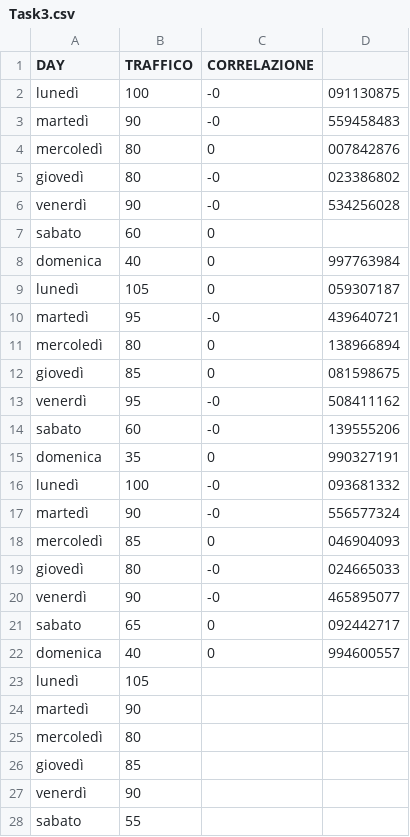
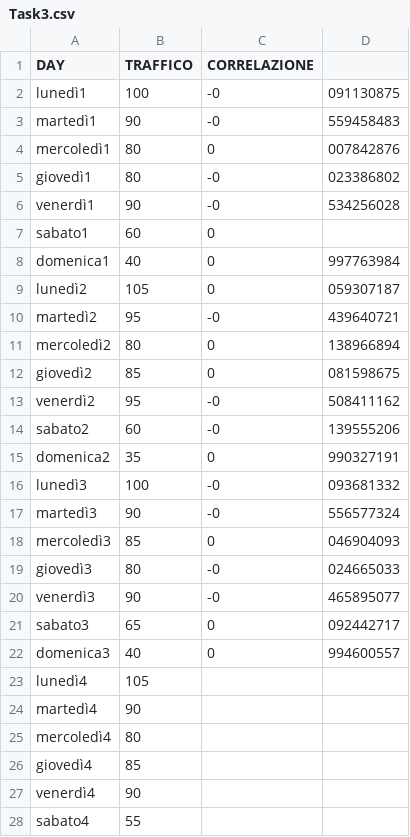
Before and after one commit to NIKFIORE/bigData, a CSV file: Task3.csv, drawn as a sheet; only a part is shown; the diff covers the shown part only.

Commit message:
Update Task3.csv

```diff
--- a/Task3.csv
+++ b/Task3.csv
@@ -1,28 +1,28 @@
 DAY,TRAFFICO,CORRELAZIONE
-lunedì,100,-0,091130875
-martedì,90,-0,559458483
-mercoledì,80,0,007842876
-giovedì,80,-0,023386802
-venerdì,90,-0,534256028
-sabato,60,0
-domenica,40,0,997763984
-lunedì,105,0,059307187
-martedì,95,-0,439640721
-mercoledì,80,0,138966894
-giovedì,85,0,081598675
-venerdì,95,-0,508411162
-sabato,60,-0,139555206
-domenica,35,0,990327191
-lunedì,100,-0,093681332
-martedì,90,-0,556577324
-mercoledì,85,0,046904093
-giovedì,80,-0,024665033
-venerdì,90,-0,465895077
-sabato,65,0,092442717
-domenica,40,0,994600557
-lunedì,105,
-martedì,90,
-mercoledì,80,
-giovedì,85,
-venerdì,90,
-sabato,55,
+lunedì1,100,-0,091130875
+martedì1,90,-0,559458483
+mercoledì1,80,0,007842876
+giovedì1,80,-0,023386802
+venerdì1,90,-0,534256028
+sabato1,60,0
+domenica1,40,0,997763984
+lunedì2,105,0,059307187
+martedì2,95,-0,439640721
+mercoledì2,80,0,138966894
+giovedì2,85,0,081598675
+venerdì2,95,-0,508411162
+sabato2,60,-0,139555206
+domenica2,35,0,990327191
+lunedì3,100,-0,093681332
+martedì3,90,-0,556577324
+mercoledì3,85,0,046904093
+giovedì3,80,-0,024665033
+venerdì3,90,-0,465895077
+sabato3,65,0,092442717
+domenica3,40,0,994600557
+lunedì4,105,
+martedì4,90,
+mercoledì4,80,
+giovedì4,85,
+venerdì4,90,
+sabato4,55,
```
Also changed, not shown: 1 edited cell elsewhere in this file.
